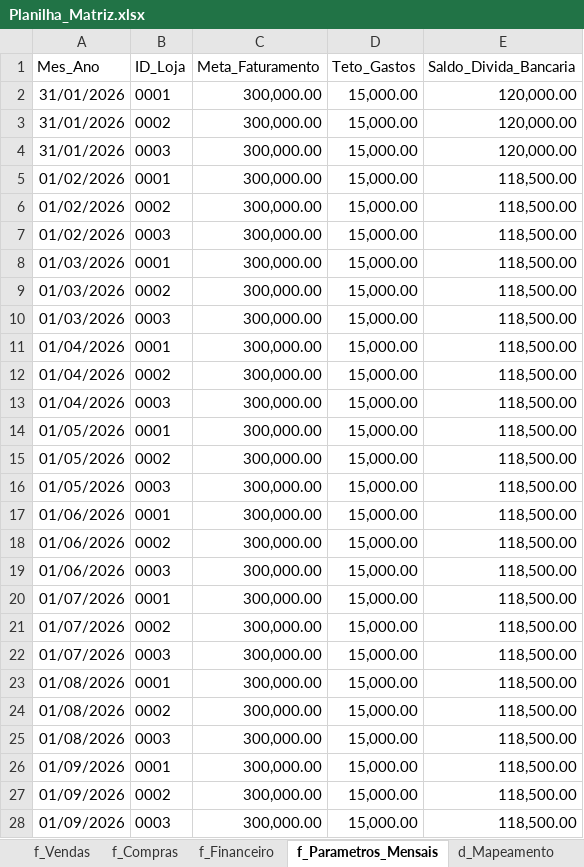
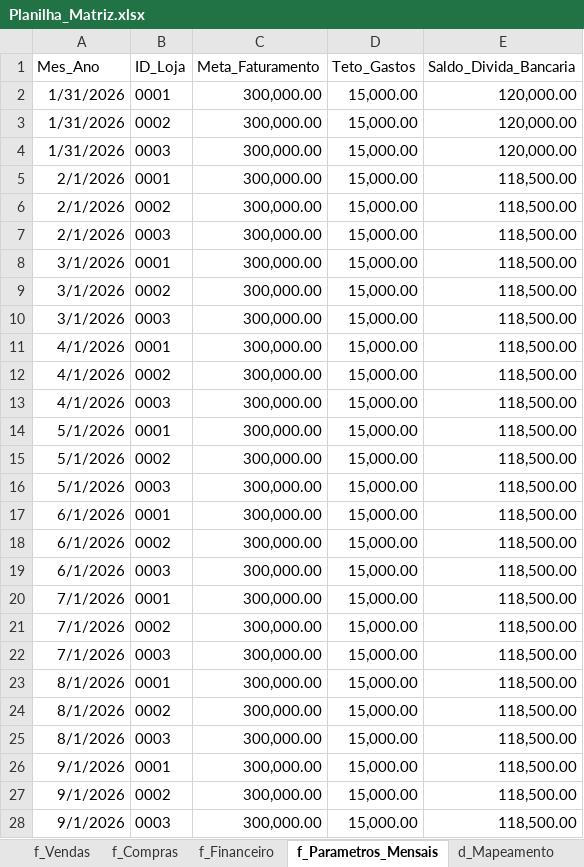
Before and after one commit to italo-mgl/gx_cont, an Excel workbook: Dados/Planilha_Matriz.xlsx, sheet f_Parametros_Mensais, drawn as a sheet; only a part is shown; values as stored, in another font and other column widths than the file's, no borders; charts and pictures not drawn; the diff covers the shown part only; the diff names each change by its address in the sheet, - before the commit and + after, or states it on an @@ line.

```diff
--- a/Dados/Planilha_Matriz.xlsx (sheet f_Parametros_Mensais)
+++ b/Dados/Planilha_Matriz.xlsx (sheet f_Parametros_Mensais)
-A2:A4 (Mes_Ano): 31/01/2026
+A2:A4 (Mes_Ano): 1/31/2026
-A5:A7 (Mes_Ano): 01/02/2026
+A5:A7 (Mes_Ano): 2/1/2026
-A8:A10 (Mes_Ano): 01/03/2026
+A8:A10 (Mes_Ano): 3/1/2026
-A11:A13 (Mes_Ano): 01/04/2026
+A11:A13 (Mes_Ano): 4/1/2026
-A14:A16 (Mes_Ano): 01/05/2026
+A14:A16 (Mes_Ano): 5/1/2026
-A17:A19 (Mes_Ano): 01/06/2026
+A17:A19 (Mes_Ano): 6/1/2026
-A20:A22 (Mes_Ano): 01/07/2026
+A20:A22 (Mes_Ano): 7/1/2026
-A23:A25 (Mes_Ano): 01/08/2026
+A23:A25 (Mes_Ano): 8/1/2026
-A26:A28 (Mes_Ano): 01/09/2026
+A26:A28 (Mes_Ano): 9/1/2026
```
Also changed, not shown: 9 edited cells elsewhere in this sheet, sheet f_Financeiro, sheet f_Vendas, sheet f_Compras, sheet d_Produtos, charts or pictures, 1 other file.
